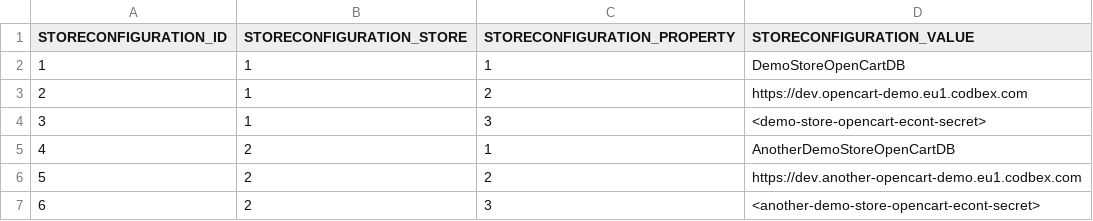
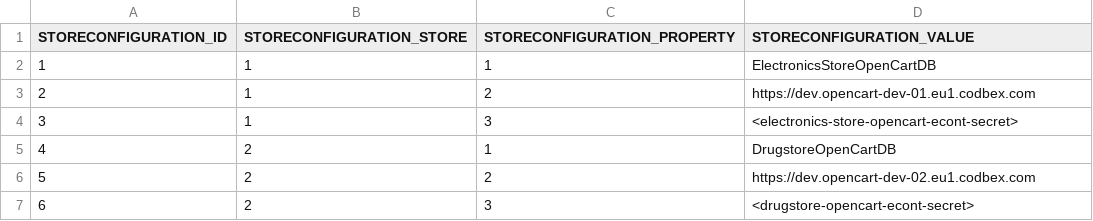
Before and after one commit to codbex/codbex-electra, a CSV file: codbex-electra-opencart-demo-data/data/CODBEX_STORECONFIGURATION.csv, drawn as a sheet.

```diff
--- a/codbex-electra-opencart-demo-data/data/CODBEX_STORECONFIGURATION.csv
+++ b/codbex-electra-opencart-demo-data/data/CODBEX_STORECONFIGURATION.csv
@@ -1,7 +1,7 @@
 STORECONFIGURATION_ID,STORECONFIGURATION_STORE,STORECONFIGURATION_PROPERTY,STORECONFIGURATION_VALUE
-1,1,1,DemoStoreOpenCartDB
-2,1,2,https://dev.opencart-demo.eu1.codbex.com
-3,1,3,<demo-store-opencart-econt-secret>
-4,2,1,AnotherDemoStoreOpenCartDB
-5,2,2,https://dev.another-opencart-demo.eu1.codbex.com
-6,2,3,<another-demo-store-opencart-econt-secret>
+1,1,1,ElectronicsStoreOpenCartDB
+2,1,2,https://dev.opencart-dev-01.eu1.codbex.com
+3,1,3,<electronics-store-opencart-econt-secret>
+4,2,1,DrugstoreOpenCartDB
+5,2,2,https://dev.opencart-dev-02.eu1.codbex.com
+6,2,3,<drugstore-opencart-econt-secret>
```
Also changed, not shown: codbex-electra-demo-data/CODBEX_CATEGORY.csv, codbex-electra-demo-data/CODBEX_CATEGORYTRANSLATION.csv, 17 other files.
